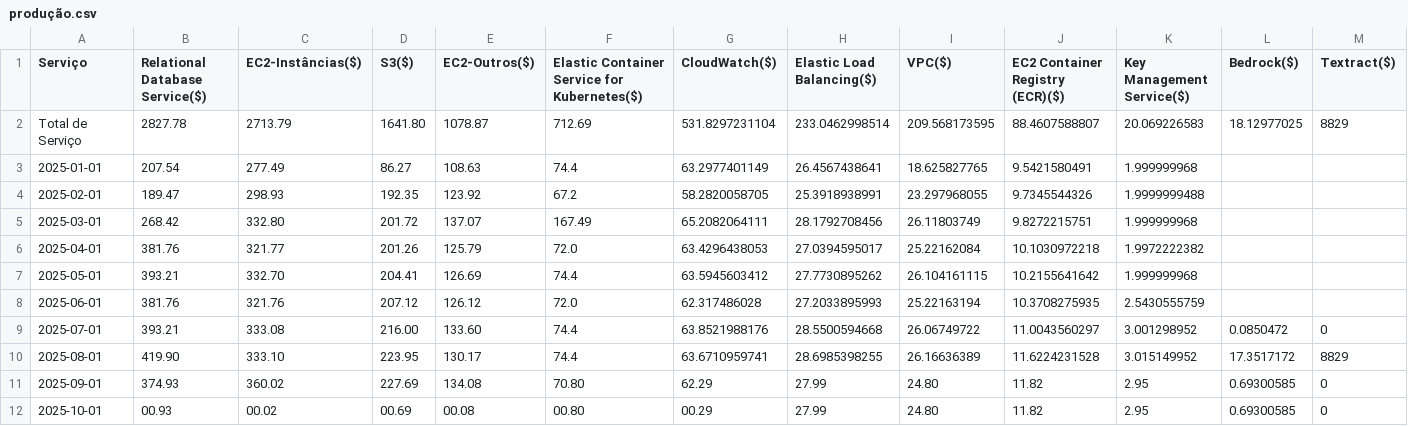
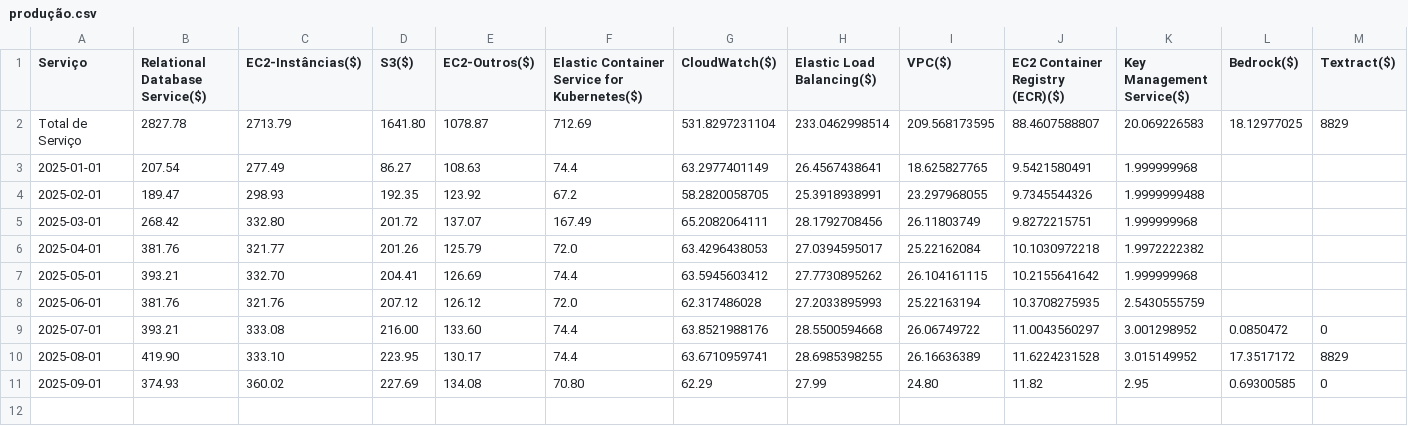
Before and after one commit to beatrizNasciment/analise-dados-streamlit, a CSV file: produção.csv, drawn as a sheet; only a part is shown; rows hold the shown columns only; the diff names each change by its address in the sheet, - before the commit and + after, or states it on an @@ line.

Commit message:
Update produção.csv

```diff
--- a/produção.csv
+++ b/produção.csv
-row 12: 2025-10-01 | 00.93 | 00.02 | 00.69 | 00.08 | 00.80 | 00.29 | 27.99 | 24.80 | 11.82 | 2.95 | 0.69300585 | 0
```
